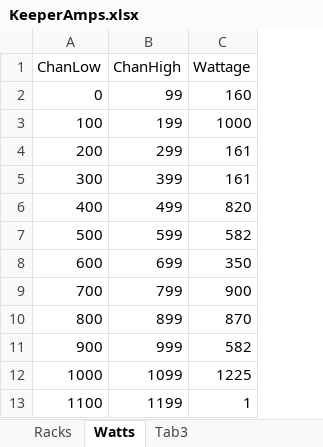
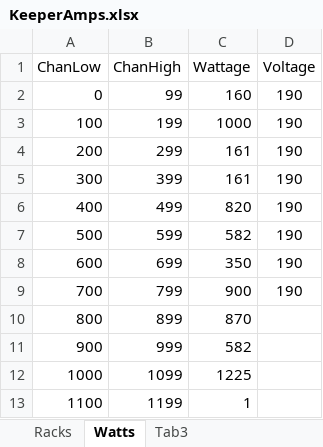
Before and after one commit to ispeedyg/AmpSheetMain, an Excel workbook: KeeperAmps.xlsx, sheet Watts, drawn as a sheet; values as stored, in another font and other column widths than the file's, no borders; the diff names each change by its address in the sheet, - before the commit and + after, or states it on an @@ line.

```diff
--- a/KeeperAmps.xlsx (sheet Watts)
+++ b/KeeperAmps.xlsx (sheet Watts)
+column D (Voltage), rows 2-9: all 190
```
Also changed, not shown: sheet Racks, test2.xlsx, 1 other file.
